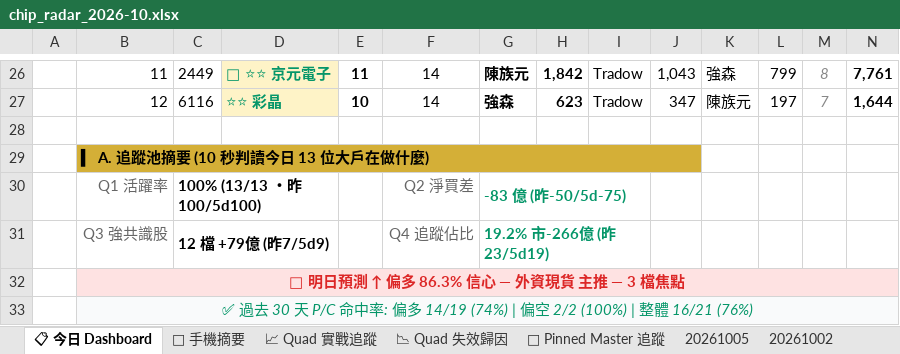
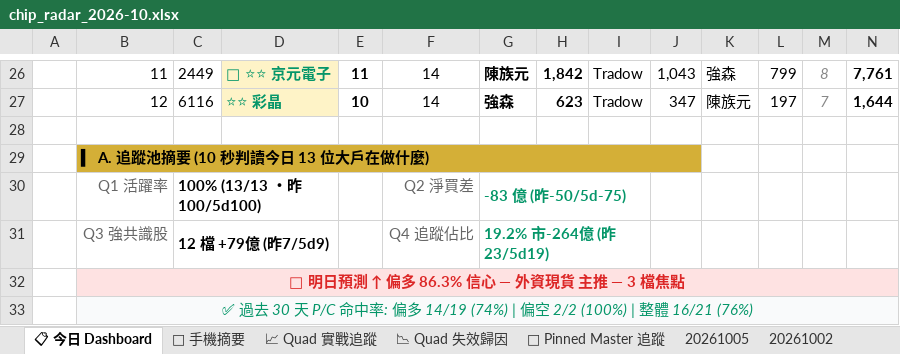
Before and after one commit to EdwardYY1224/CHIP_RADAR_TW, an Excel workbook: data/reports/chip_radar_2026-10.xlsx, sheet 📋 今日 Dashboard, drawn as a sheet; only a part is shown, gaps mark what is left out; values as stored, in another font and other column widths than the file's, no borders; conditional formats and table styles not drawn; the diff names each change by its address in the sheet, - before the commit and + after, or states it on an @@ line.

```diff
--- a/data/reports/chip_radar_2026-10.xlsx (sheet 📋 今日 Dashboard)
+++ b/data/reports/chip_radar_2026-10.xlsx (sheet 📋 今日 Dashboard)
-G31: 19.2% 市-266億 (昨23/5d19)
+G31: 19.2% 市-264億 (昨23/5d19)
```
Also changed, not shown: sheet 20261005, data/reports/latest.xlsx, 19 other files.
